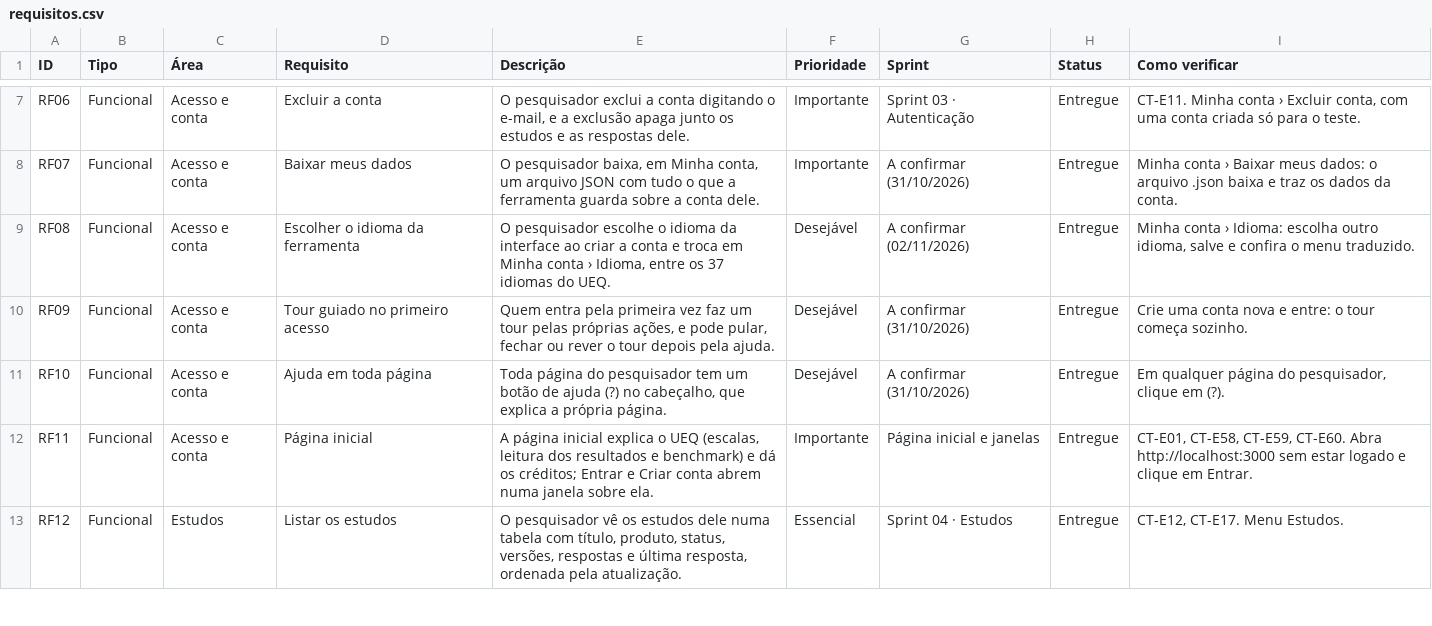
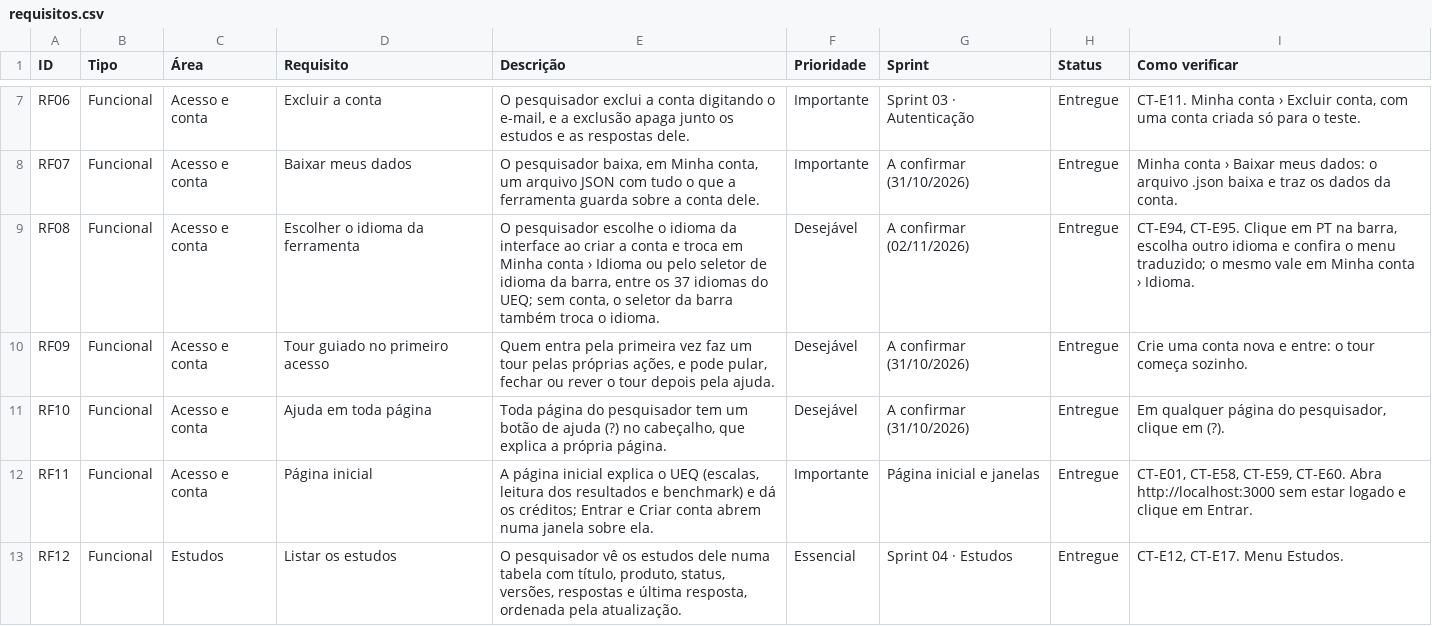
Before and after one commit to gabrielfjm/ueq_form_ihc, a CSV file: docs/documentacao/requisitos.csv, drawn as a sheet; only a part is shown, gaps mark what is left out; the diff covers the shown part only.

Commit message:
publica os requisitos da Luíza na aba Documentação
Coloca requisitos.md em PRONTOS e gera a planilha-requisitos.xlsx a partir do requisitos.csv dela, sem mudar o conteúdo (o texto e a ficha citam a planilha). Atualiza RF08, RF13 e RF25 para o que foi entregue depois de 04/11 (seletor de idioma da barra, responsável pela pesquisa e termo completo), com os casos CT-E91 a CT-E95. Ajusta o teste da rota da âncora, que agora vai para a página da seção. Tira o BOM que tinha entrado por engano em sete arquivos do PR #41.

```diff
--- a/docs/documentacao/requisitos.csv
+++ b/docs/documentacao/requisitos.csv
@@ -8,3 +8,3 @@ RF06;Funcional;Acesso e conta;Excluir a conta;O pesquisador exclui a conta digit
 RF07;Funcional;Acesso e conta;Baixar meus dados;O pesquisador baixa, em Minha conta, um arquivo JSON com tudo o que a ferramenta guarda sobre a conta dele.;Importante;A confirmar (31/10/2026);Entregue;Minha conta › Baixar meus dados: o arquivo .json baixa e traz os dados da conta.
-RF08;Funcional;Acesso e conta;Escolher o idioma da ferramenta;O pesquisador escolhe o idioma da interface ao criar a conta e troca em Minha conta › Idioma, entre os 37 idiomas do UEQ.;Desejável;A confirmar (02/11/2026);Entregue;Minha conta › Idioma: escolha outro idioma, salve e confira o menu traduzido.
+RF08;Funcional;Acesso e conta;Escolher o idioma da ferramenta;"O pesquisador escolhe o idioma da interface ao criar a conta e troca em Minha conta › Idioma ou pelo seletor de idioma da barra, entre os 37 idiomas do UEQ; sem conta, o seletor da barra também troca o idioma.";Desejável;A confirmar (02/11/2026);Entregue;"CT-E94, CT-E95. Clique em PT na barra, escolha outro idioma e confira o menu traduzido; o mesmo vale em Minha conta › Idioma."
 RF09;Funcional;Acesso e conta;Tour guiado no primeiro acesso;Quem entra pela primeira vez faz um tour pelas próprias ações, e pode pular, fechar ou rever o tour depois pela ajuda.;Desejável;A confirmar (31/10/2026);Entregue;Crie uma conta nova e entre: o tour começa sozinho.
```
Also changed, not shown: 4 edited cells elsewhere in this file, 10 other files.
